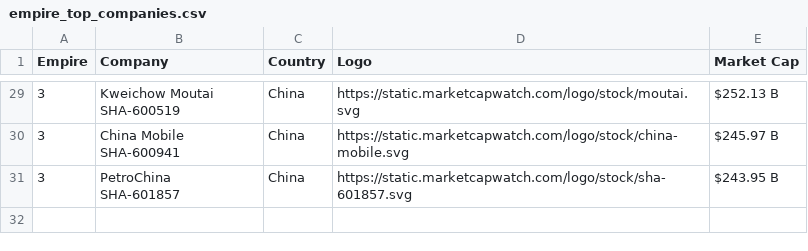
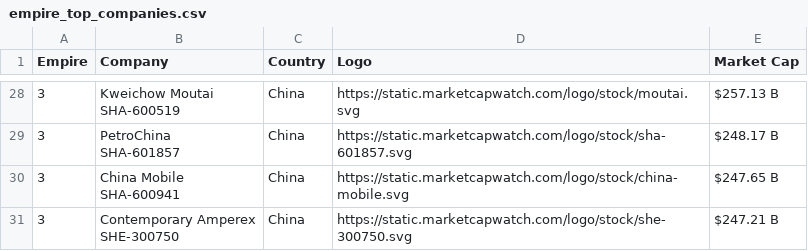
Before and after one commit to ayeeff/marketcap, a CSV file: data/empire_top_companies.csv, drawn as a sheet; only a part is shown, gaps mark what is left out; addresses are those after the commit; ↵ is a line break in a cell; the diff covers the shown part only; the diff names each change by its address in the sheet, - before the commit and + after, or states it on an @@ line.

```diff
--- a/data/empire_top_companies.csv
+++ b/data/empire_top_companies.csv
-E28 (Market Cap): $252.13 B
+E28 (Market Cap): $257.13 B
+row 29: 3 | PetroChina ↵ SHA-601857 | China | https://static.marketcapwatch.com/logo/stock/sha-601857.svg | $248.17 B
-E30 (Market Cap): $245.97 B
+E30 (Market Cap): $247.65 B
-B31 (Company): PetroChina ↵ SHA-601857
+B31 (Company): Contemporary Amperex ↵ SHE-300750
-D31 (Logo): https://static.marketcapwatch.com/logo/stock/sha-601857.svg
+D31 (Logo): https://static.marketcapwatch.com/logo/stock/she-300750.svg
-E31 (Market Cap): $243.95 B
+E31 (Market Cap): $247.21 B
```
Also changed, not shown: 1 added row, 2 removed rows and 26 edited cells elsewhere in this file.
